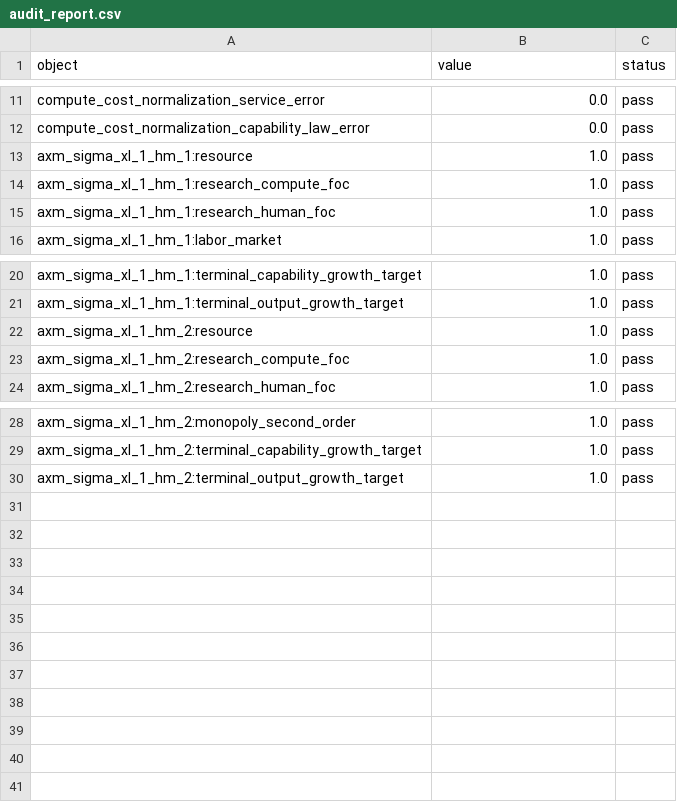
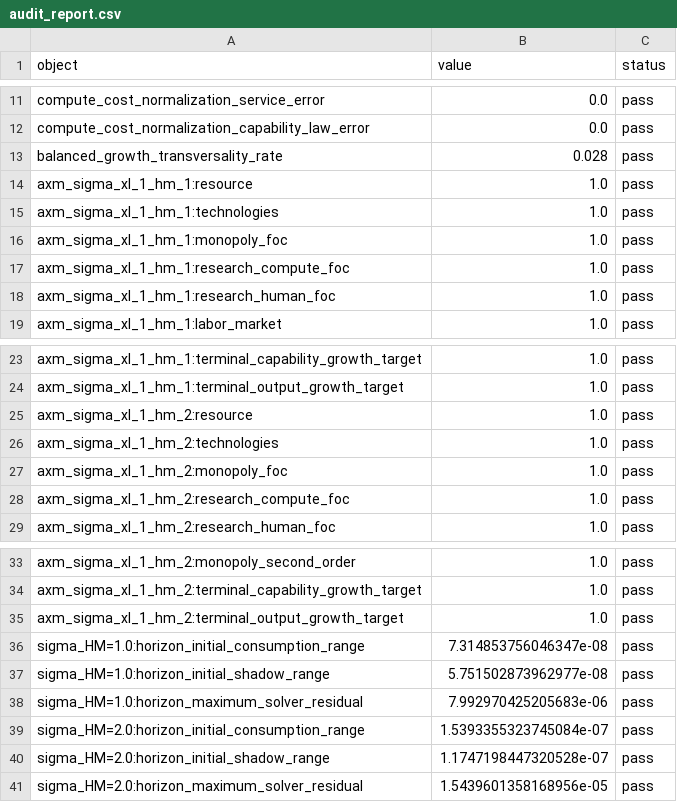
Before and after one commit to oliverpardo1979/AI-Future-Paper, a CSV file: numerical_axm/audit_report.csv, drawn as a sheet; only a part is shown, gaps mark what is left out; the diff names each change by its address in the sheet, - before the commit and + after, or states it on an @@ line.

Commit message:
Audit and revise parallel AI research paper

```diff
--- a/numerical_axm/audit_report.csv
+++ b/numerical_axm/audit_report.csv
+row 13: balanced_growth_transversality_rate | 0.028 | pass
+row 15: axm_sigma_xl_1_hm_1:technologies | 1.0 | pass
+row 16: axm_sigma_xl_1_hm_1:monopoly_foc | 1.0 | pass
+row 26: axm_sigma_xl_1_hm_2:technologies | 1.0 | pass
+row 27: axm_sigma_xl_1_hm_2:monopoly_foc | 1.0 | pass
+row 36: sigma_HM=1.0:horizon_initial_consumption_range | 7.314853756046347e-08 | pass
+row 37: sigma_HM=1.0:horizon_initial_shadow_range | 5.751502873962977e-08 | pass
+row 38: sigma_HM=1.0:horizon_maximum_solver_residual | 7.992970425205683e-06 | pass
+row 39: sigma_HM=2.0:horizon_initial_consumption_range | 1.5393355323745084e-07 | pass
+row 40: sigma_HM=2.0:horizon_initial_shadow_range | 1.1747198447320528e-07 | pass
+row 41: sigma_HM=2.0:horizon_maximum_solver_residual | 1.5439601358168956e-05 | pass
```
Also changed, not shown: numerical_axm/equilibrium_transition_summary.csv, 15 other files.
